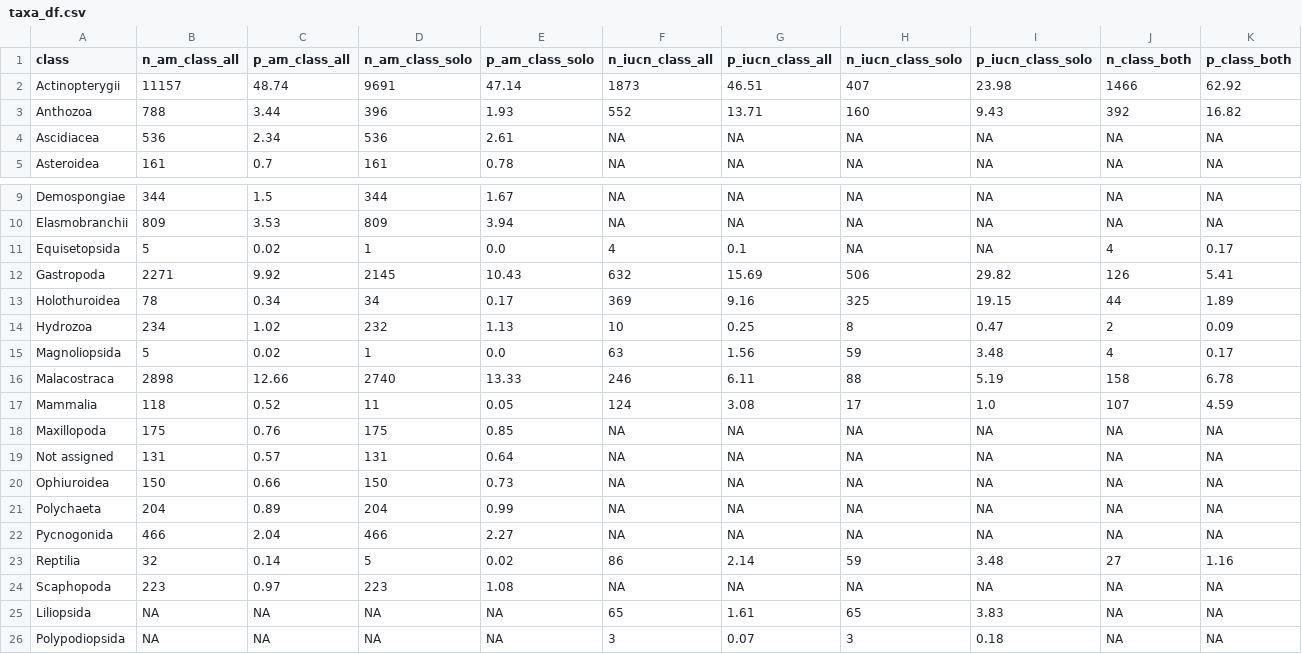
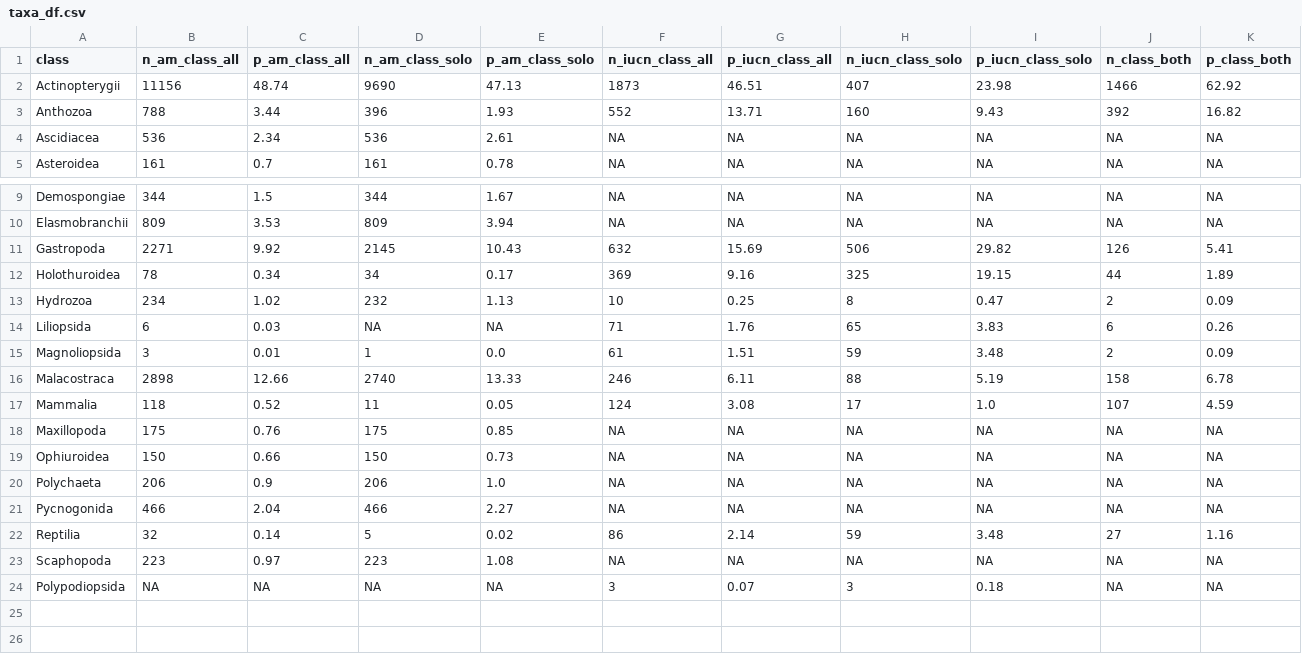
Before and after one commit to OHI-Science/IUCN-AquaMaps, a CSV file: data/taxa_df.csv, drawn as a sheet; only a part is shown, gaps mark what is left out.

```diff
--- a/data/taxa_df.csv
+++ b/data/taxa_df.csv
@@ -1,3 +1,3 @@
 class,n_am_class_all,p_am_class_all,n_am_class_solo,p_am_class_solo,n_iucn_class_all,p_iucn_class_all,n_iucn_class_solo,p_iucn_class_solo,n_class_both,p_class_both
-Actinopterygii,11157,48.74,9691,47.14,1873,46.51,407,23.98,1466,62.92
+Actinopterygii,11156,48.74,9690,47.13,1873,46.51,407,23.98,1466,62.92
 Anthozoa,788,3.44,396,1.93,552,13.71,160,9.43,392,16.82
@@ -10,3 +10,2 @@ Demospongiae,344,1.5,344,1.67,NA,NA,NA,NA,NA,NA
 Elasmobranchii,809,3.53,809,3.94,NA,NA,NA,NA,NA,NA
-Equisetopsida,5,0.02,1,0.0,4,0.1,NA,NA,4,0.17
 Gastropoda,2271,9.92,2145,10.43,632,15.69,506,29.82,126,5.41
@@ -14,3 +13,4 @@ Holothuroidea,78,0.34,34,0.17,369,9.16,325,19.15,44,1.89
 Hydrozoa,234,1.02,232,1.13,10,0.25,8,0.47,2,0.09
-Magnoliopsida,5,0.02,1,0.0,63,1.56,59,3.48,4,0.17
+Liliopsida,6,0.03,NA,NA,71,1.76,65,3.83,6,0.26
+Magnoliopsida,3,0.01,1,0.0,61,1.51,59,3.48,2,0.09
 Malacostraca,2898,12.66,2740,13.33,246,6.11,88,5.19,158,6.78
@@ -18,5 +18,4 @@ Mammalia,118,0.52,11,0.05,124,3.08,17,1.0,107,4.59
 Maxillopoda,175,0.76,175,0.85,NA,NA,NA,NA,NA,NA
-Not assigned,131,0.57,131,0.64,NA,NA,NA,NA,NA,NA
 Ophiuroidea,150,0.66,150,0.73,NA,NA,NA,NA,NA,NA
-Polychaeta,204,0.89,204,0.99,NA,NA,NA,NA,NA,NA
+Polychaeta,206,0.9,206,1.0,NA,NA,NA,NA,NA,NA
 Pycnogonida,466,2.04,466,2.27,NA,NA,NA,NA,NA,NA
@@ -24,3 +23,2 @@ Reptilia,32,0.14,5,0.02,86,2.14,59,3.48,27,1.16
 Scaphopoda,223,0.97,223,1.08,NA,NA,NA,NA,NA,NA
-Liliopsida,NA,NA,NA,NA,65,1.61,65,3.83,NA,NA
 Polypodiopsida,NA,NA,NA,NA,3,0.07,3,0.18,NA,NA
```
Also changed, not shown: data/taxa_other.csv, 5 other files.
